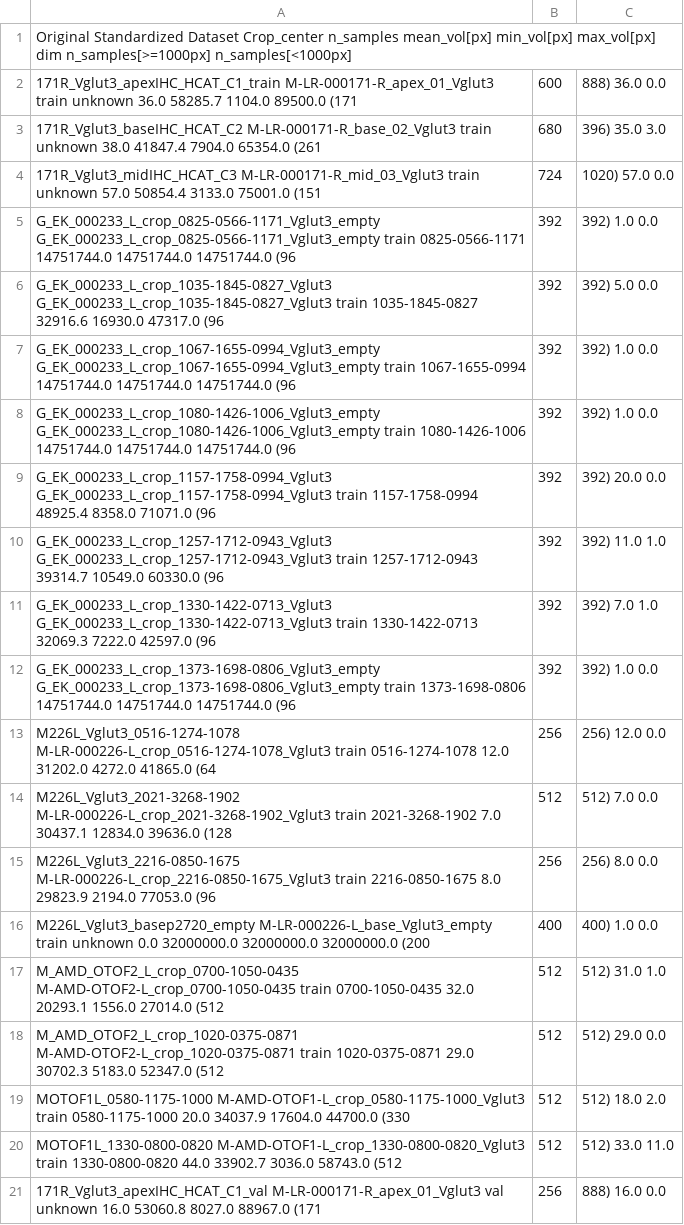
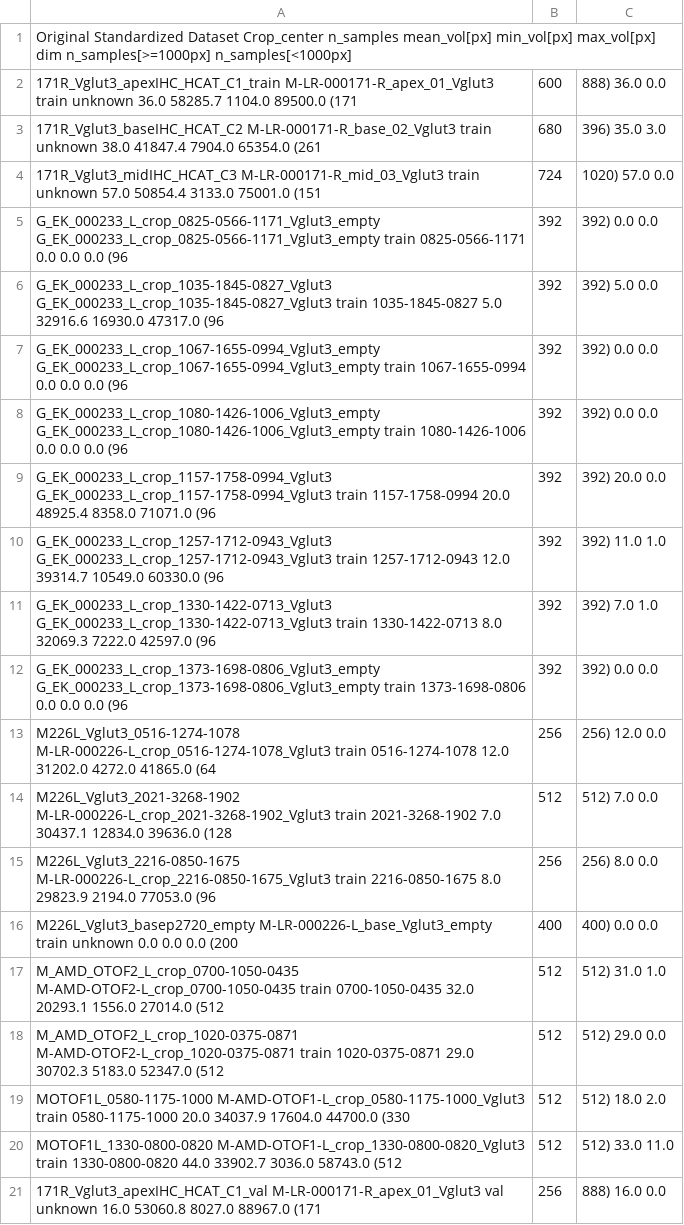
Before and after one commit to computational-cell-analytics/cochlea-net, a TSV file: doc/data/IHC_v5.tsv, drawn as a sheet; the diff names each change by its address in the sheet, - before the commit and + after, or states it on an @@ line.

```diff
--- a/doc/data/IHC_v5.tsv
+++ b/doc/data/IHC_v5.tsv
-A5: …train 0825-0566-1171 14751744.0 14751744.0 14751744.0 (96
+A5: …train 0825-0566-1171 0.0 0.0 0.0 (96
-C5: 392) 1.0 0.0
+C5: 392) 0.0 0.0
-A6: …train 1035-1845-0827 32916.6 16930.0…
+A6: …train 1035-1845-0827 5.0 32916.6 16930.0…
-A7: …train 1067-1655-0994 14751744.0 14751744.0 14751744.0 (96
+A7: …train 1067-1655-0994 0.0 0.0 0.0 (96
-C7:C8: 392) 1.0 0.0
+C7:C8: 392) 0.0 0.0
-A8: …train 1080-1426-1006 14751744.0 14751744.0 14751744.0 (96
+A8: …train 1080-1426-1006 0.0 0.0 0.0 (96
-A9: …train 1157-1758-0994 48925.4 8358.0…
+A9: …train 1157-1758-0994 20.0 48925.4 8358.0…
-A10: …train 1257-1712-0943 39314.7 10549.0…
+A10: …train 1257-1712-0943 12.0 39314.7 10549.0…
-A11: …train 1330-1422-0713 32069.3 7222.0…
+A11: …train 1330-1422-0713 8.0 32069.3 7222.0…
-A12: …train 1373-1698-0806 14751744.0 14751744.0 14751744.0 (96
+A12: …train 1373-1698-0806 0.0 0.0 0.0 (96
-C12: 392) 1.0 0.0
+C12: 392) 0.0 0.0
-A16: …unknown 0.0 32000000.0 32000000.0 32000000.0 (200
+A16: …unknown 0.0 0.0 0.0 (200
-C16: 400) 1.0 0.0
+C16: 400) 0.0 0.0
```
Also changed, not shown: doc/data/IHC_v6.tsv, doc/data/IHC_v7.tsv, 5 other files.
